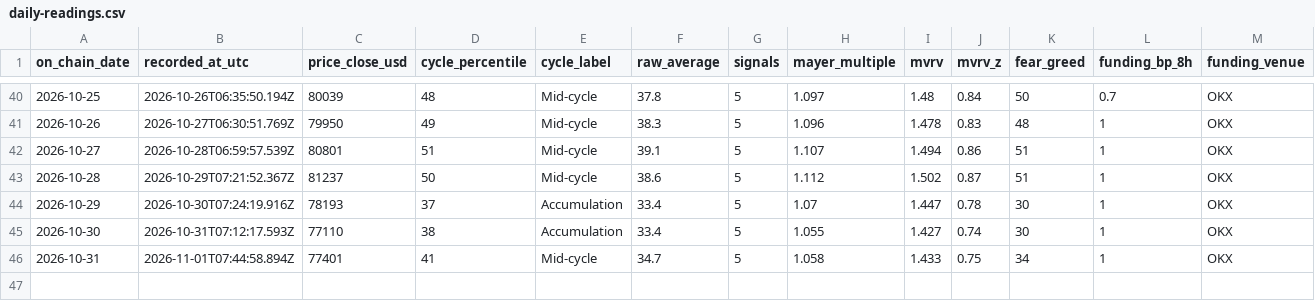
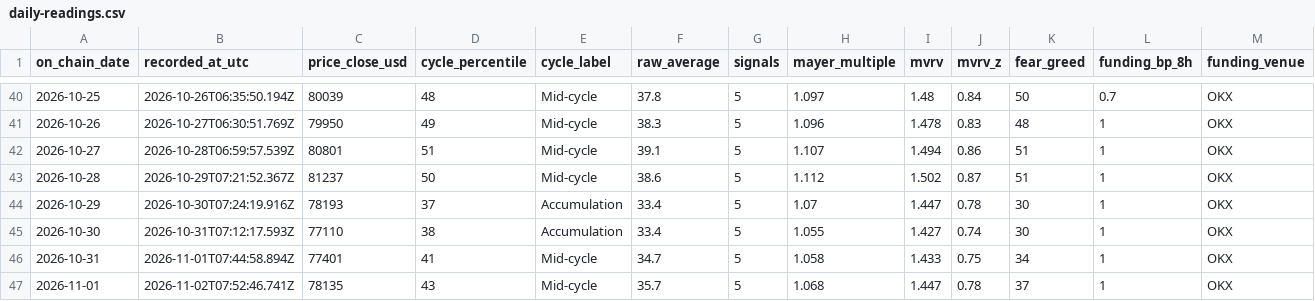
Before and after one commit to ivan-getiashvili/bitcoin-investments-dashboard, a CSV file: records/daily-readings.csv, drawn as a sheet; only a part is shown, gaps mark what is left out; rows hold the shown columns only; the diff names each change by its address in the sheet, - before the commit and + after, or states it on an @@ line.

```diff
--- a/records/daily-readings.csv
+++ b/records/daily-readings.csv
+row 47: 2026-11-01 | 2026-11-02T07:52:46.741Z | 78135 | 43 | Mid-cycle | 35.7 | 5 | 1.068 | 1.447 | 0.78 | 37 | 1 | OKX
```
